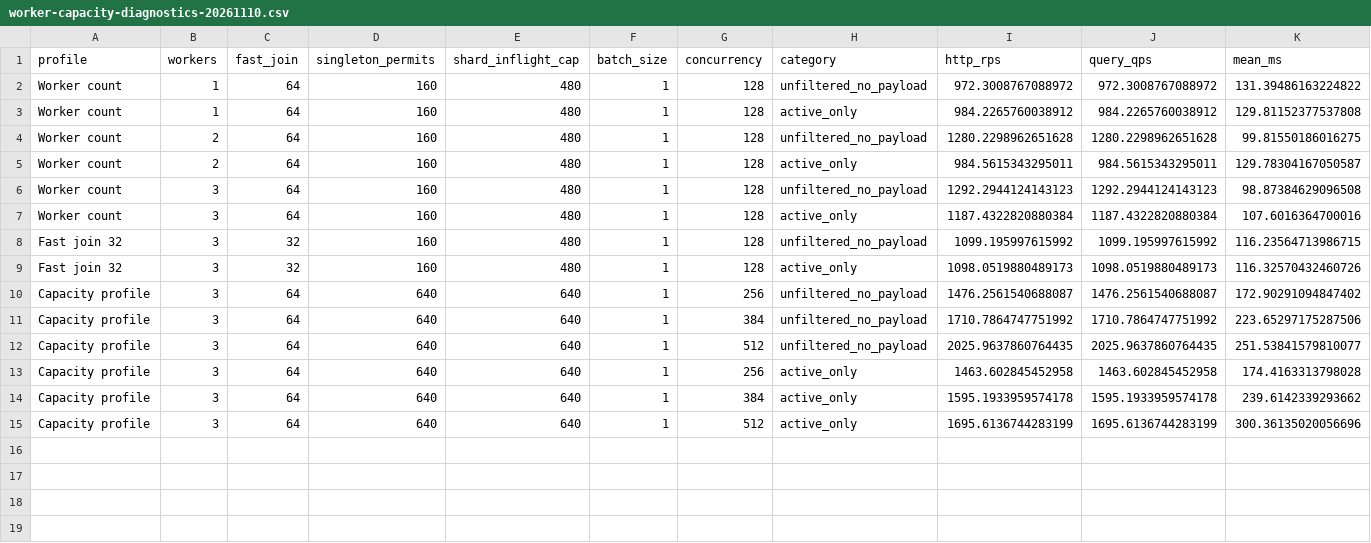
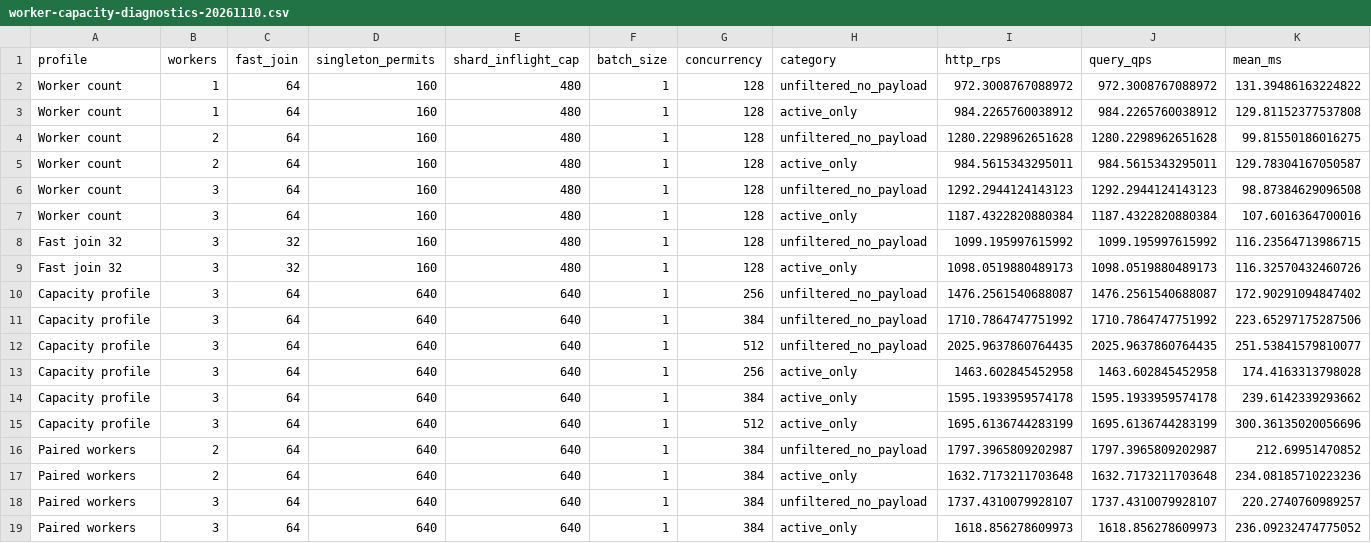
Before and after one commit to nicabreon/qdrant-veortex-releases, a CSV file: benchmarks/worker-capacity-diagnostics-20261110.csv, drawn as a sheet; only a part is shown; rows hold the shown columns only; the diff names each change by its address in the sheet, - before the commit and + after, or states it on an @@ line.

Commit message:
Record paired high-load worker comparison at B1 C384

```diff
--- a/benchmarks/worker-capacity-diagnostics-20261110.csv
+++ b/benchmarks/worker-capacity-diagnostics-20261110.csv
+row 16: Paired workers | 2 | 64 | 640 | 640 | 1 | 384 | unfiltered_no_payload | 1797.3965809202987 | 1797.3965809202987 | 212.69951470852
+row 17: Paired workers | 2 | 64 | 640 | 640 | 1 | 384 | active_only | 1632.7173211703648 | 1632.7173211703648 | 234.08185710223236
+row 18: Paired workers | 3 | 64 | 640 | 640 | 1 | 384 | unfiltered_no_payload | 1737.4310079928107 | 1737.4310079928107 | 220.2740760989257
+row 19: Paired workers | 3 | 64 | 640 | 640 | 1 | 384 | active_only | 1618.856278609973 | 1618.856278609973 | 236.09232474775052
```
Also changed, not shown: 2 other files.
